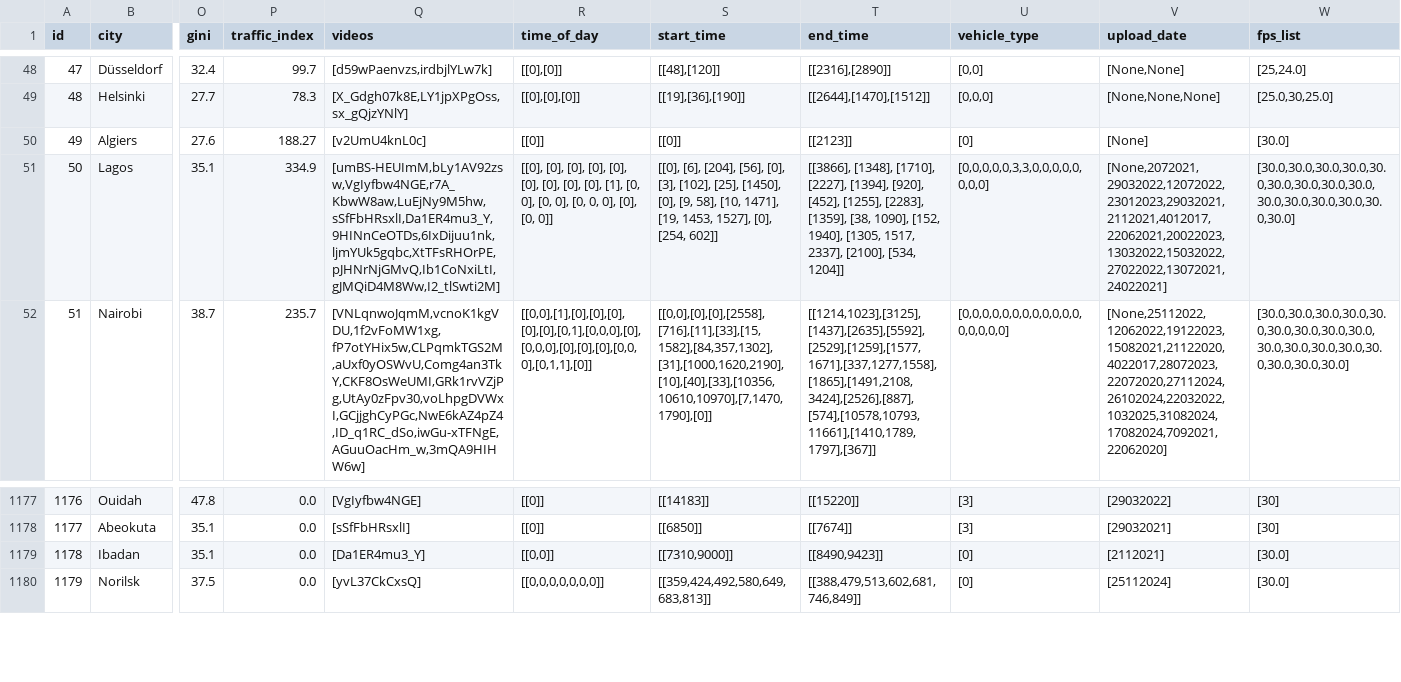
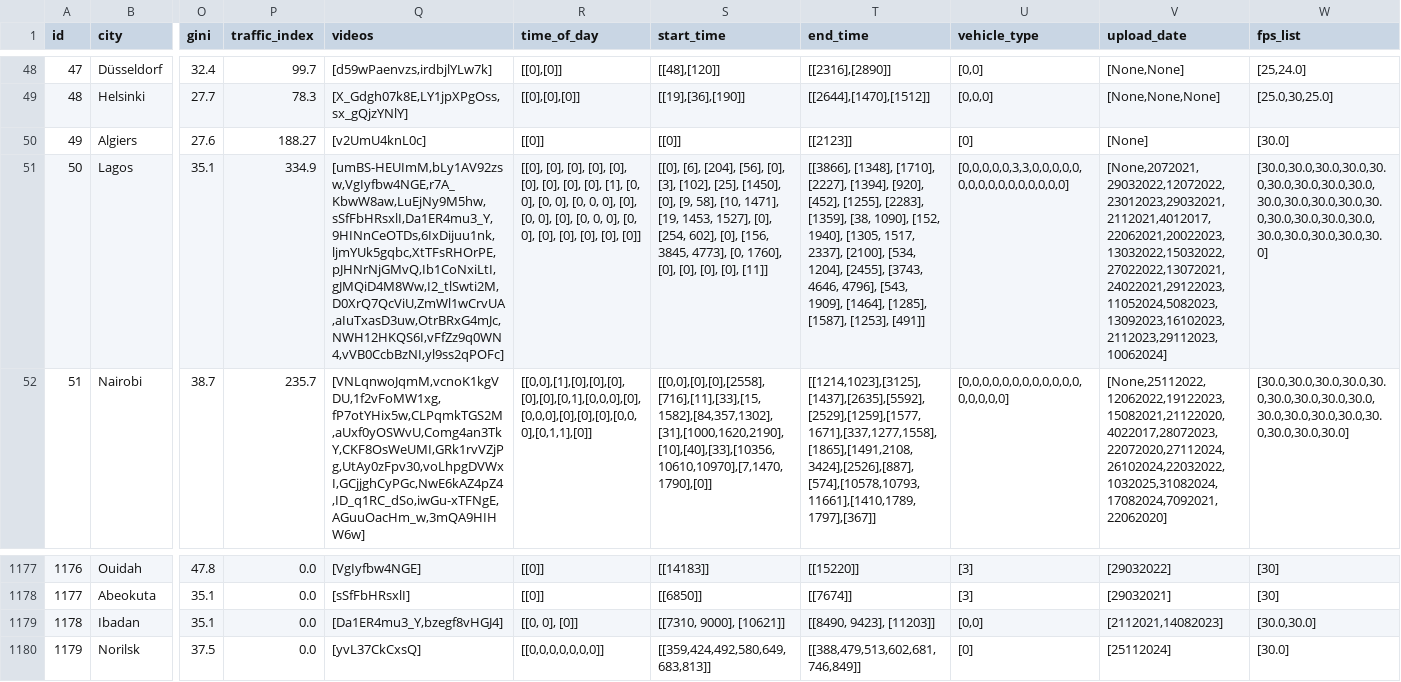
Before and after one commit to Shaadalam9/pedestrians-in-youtube, a CSV file: mapping.csv, drawn as a sheet; only a part is shown, gaps mark what is left out; the diff names each change by its address in the sheet, - before the commit and + after, or states it on an @@ line.

Commit message:
Update mapping.csv

```diff
--- a/mapping.csv
+++ b/mapping.csv
-Q51 (videos): [umBS-HEUImM,bLy1AV92zsw,VgIyfbw4NGE,r7A_KbwW8aw,LuEjNy9M5hw,sSfFbHRsxlI,Da1ER4mu3_Y,9HINnCeOTDs,6IxDijuu1nk,ljmYUk5gqbc,XtTFsRHOrPE,pJHNrNjGMvQ,Ib1CoNxiLtI,gJMQiD4M8Ww,I2_tlSwti2M]
+Q51 (videos): [umBS-HEUImM,bLy1AV92zsw,VgIyfbw4NGE,r7A_KbwW8aw,LuEjNy9M5hw,sSfFbHRsxlI,Da1ER4mu3_Y,9HINnCeOTDs,6IxDijuu1nk,ljmYUk5gqbc,XtTFsRHOrPE,pJHNrNjGMvQ,Ib1CoNxiLtI,gJMQiD4M8Ww,I2_tlSwti2M,D0XrQ7QcViU,ZmWl1wCrvUA,aIuTxasD3uw,OtrBRxG4mJc,NWH12HKQS6I,vFfZz9q0WN4,vVB0CcbBzNI,yl9ss2qPOFc]
-R51 (time_of_day): …[0], [0, 0]]
+R51 (time_of_day): …[0], [0, 0], [0], [0, 0, 0], [0, 0], [0], [0], [0], [0], [0]]
-S51 (start_time): …[0], [254, 602]]
+S51 (start_time): …[0], [254, 602], [0], [156, 3845, 4773], [0, 1760], [0], [0], [0], [0], [11]]
-T51 (end_time): …[2100], [534, 1204]]
+T51 (end_time): …[2100], [534, 1204], [2455], [3743, 4646, 4796], [543, 1909], [1464], [1285], [1587], [1253], [491]]
-U51 (vehicle_type): [0,0,0,0,0,3,3,0,0,0,0,0,0,0,0]
+U51 (vehicle_type): [0,0,0,0,0,3,3,0,0,0,0,0,0,0,0,0,0,0,0,0,0,0,0]
-V51 (upload_date): [None,2072021,29032022,12072022,23012023,29032021,2112021,4012017,22062021,20022023,13032022,15032022,27022022,13072021,24022021]
+V51 (upload_date): [None,2072021,29032022,12072022,23012023,29032021,2112021,4012017,22062021,20022023,13032022,15032022,27022022,13072021,24022021,29122023,11052024,5082023,13092023,16102023,2112023,29112023,10062024]
-W51 (fps_list): [30.0,30.0,30.0,30.0,30.0,30.0,30.0,30.0,30.0,30.0,30.0,30.0,30.0,30.0,30.0]
+W51 (fps_list): [30.0,30.0,30.0,30.0,30.0,30.0,30.0,30.0,30.0,30.0,30.0,30.0,30.0,30.0,30.0,30.0,30.0,30.0,30.0,30.0,30.0,30.0,30.0]
-Q1179 (videos): [Da1ER4mu3_Y]
+Q1179 (videos): [Da1ER4mu3_Y,bzegf8vHGJ4]
-R1179 (time_of_day): [[0,0]]
+R1179 (time_of_day): [[0, 0], [0]]
-S1179 (start_time): [[7310,9000]]
+S1179 (start_time): [[7310, 9000], [10621]]
-T1179 (end_time): [[8490,9423]]
+T1179 (end_time): [[8490, 9423], [11203]]
-U1179 (vehicle_type): [0]
+U1179 (vehicle_type): [0,0]
-V1179 (upload_date): [2112021]
+V1179 (upload_date): [2112021,14082023]
-W1179 (fps_list): [30.0]
+W1179 (fps_list): [30.0,30.0]
```
